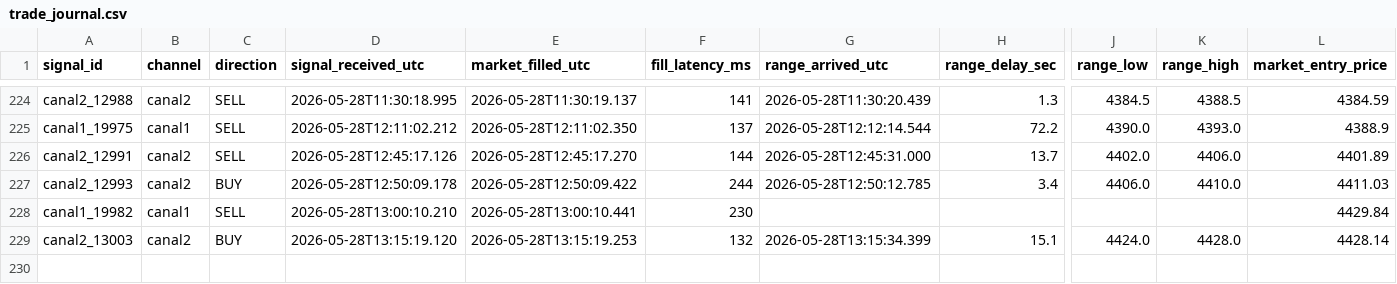
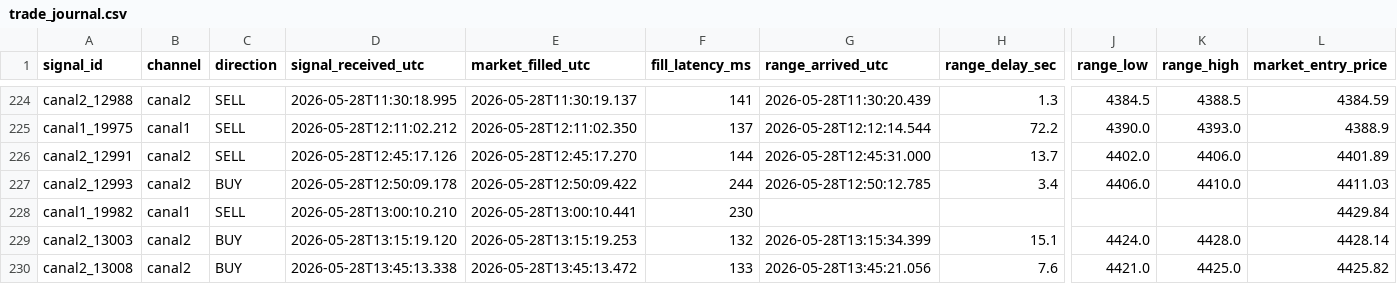
Before and after one commit to Jose-BF/telegram-signal-copier, a CSV file: data/trade_journal.csv, drawn as a sheet; only a part is shown, gaps mark what is left out; rows hold the shown columns only; the diff names each change by its address in the sheet, - before the commit and + after, or states it on an @@ line.

Commit message:
data: sesion 2026-05-28 15:51:14

```diff
--- a/data/trade_journal.csv
+++ b/data/trade_journal.csv
+row 230: canal2_13008 | canal2 | BUY | 2026-05-28T13:45:13.338 | 2026-05-28T13:45:13.472 | 133 | 2026-05-28T13:45:21.056 | 7.6 | 4421.0 | 4425.0 | 4425.82
```
Also changed, not shown: 3 other files.
